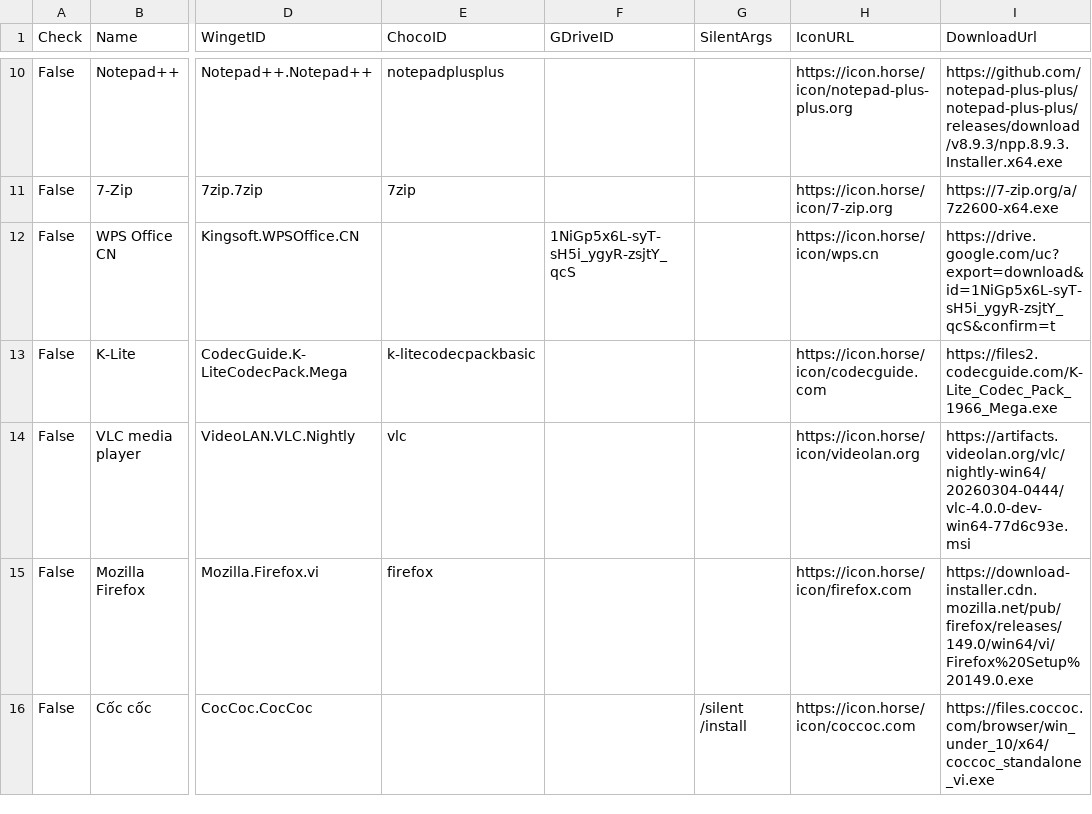
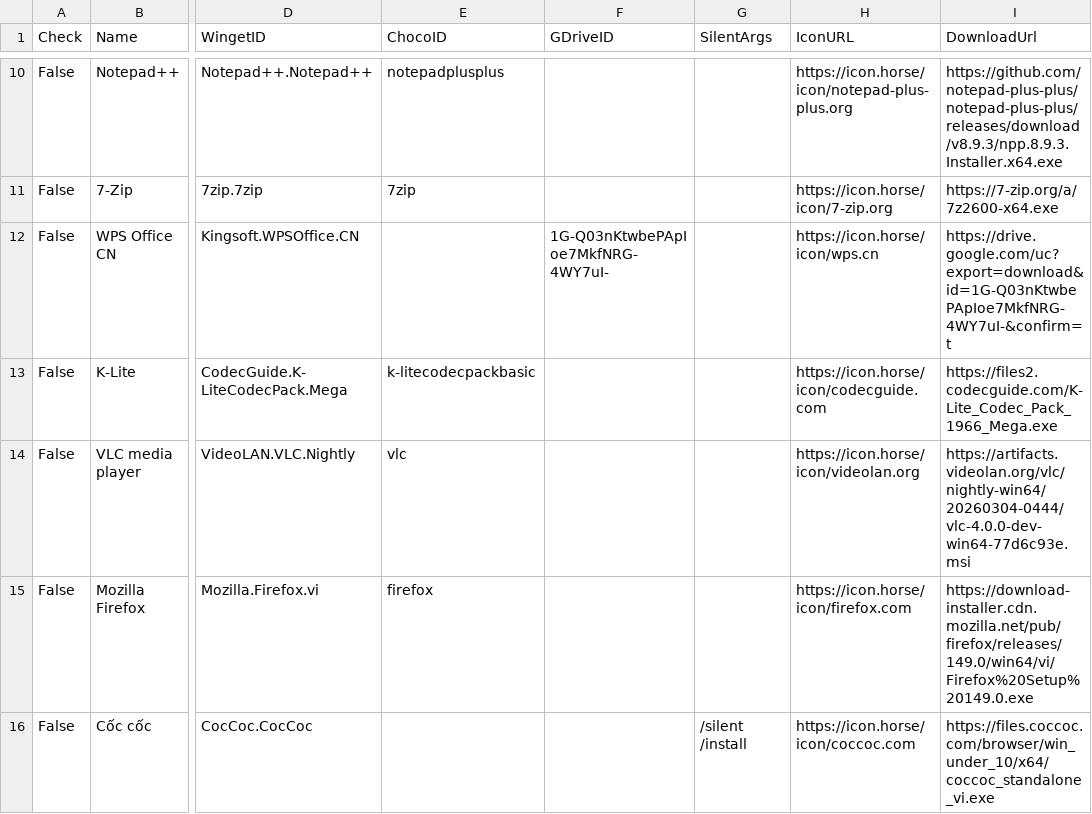
Before and after one commit to tuantran19912512/Windows-tool-box, a CSV file: DanhSachPhanMem.csv, drawn as a sheet; only a part is shown, gaps mark what is left out; the diff names each change by its address in the sheet, - before the commit and + after, or states it on an @@ line.

Commit message:
Cập nhật danh sách + Phân Loại + Link Tải

```diff
--- a/DanhSachPhanMem.csv
+++ b/DanhSachPhanMem.csv
-F12 (GDriveID): 1NiGp5x6L-syT-sH5i_ygyR-zsjtY_qcS
+F12 (GDriveID): 1G-Q03nKtwbePApIoe7MkfNRG-4WY7uI-
-I12 (DownloadUrl): https://drive.google.com/uc?export=download&id=1NiGp5x6L-syT-sH5i_ygyR-zsjtY_qcS&confirm=t
+I12 (DownloadUrl): https://drive.google.com/uc?export=download&id=1G-Q03nKtwbePApIoe7MkfNRG-4WY7uI-&confirm=t
```
